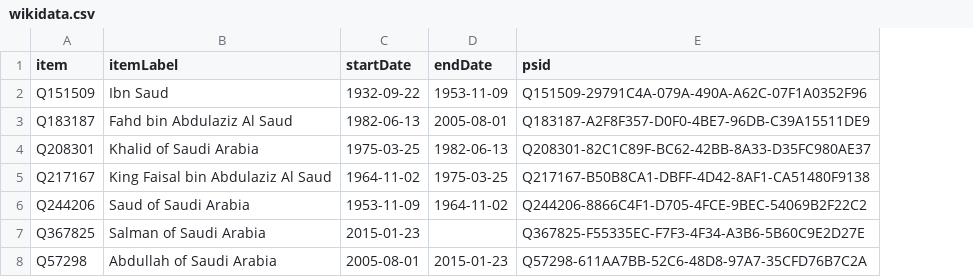
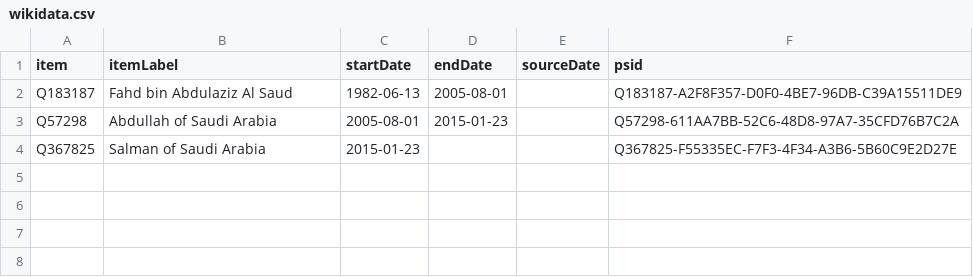
Before and after one commit to every-politician-scrapers/saudi-ministers, a CSV file: sources/prime-minister/wikidata.csv, drawn as a sheet; removed rows and columns are numbered as before the commit, all else as after; the diff names each change by its address in the sheet, - before the commit and + after, or states it on an @@ line.

Commit message:
Compare external sources to Wikidata

```diff
--- a/sources/prime-minister/wikidata.csv
+++ b/sources/prime-minister/wikidata.csv
+column E (sourceDate), empty
-row 2: Q151509 | Ibn Saud | 1932-09-22 | 1953-11-09 | Q151509-29791C4A-079A-490A-A62C-07F1A0352F96
-row 4: Q208301 | Khalid of Saudi Arabia | 1975-03-25 | 1982-06-13 | Q208301-82C1C89F-BC62-42BB-8A33-D35FC980AE37
-row 5: Q217167 | King Faisal bin Abdulaziz Al Saud | 1964-11-02 | 1975-03-25 | Q217167-B50B8CA1-DBFF-4D42-8AF1-CA51480F9138
-row 6: Q244206 | Saud of Saudi Arabia | 1953-11-09 | 1964-11-02 | Q244206-8866C4F1-D705-4FCE-9BEC-54069B2F22C2
@@ row 8 moved to row 3: Q57298 @@
```
Also changed, not shown: sources/cogs/diff.csv, sources/cogs/wikidata.csv, 9 other files.
